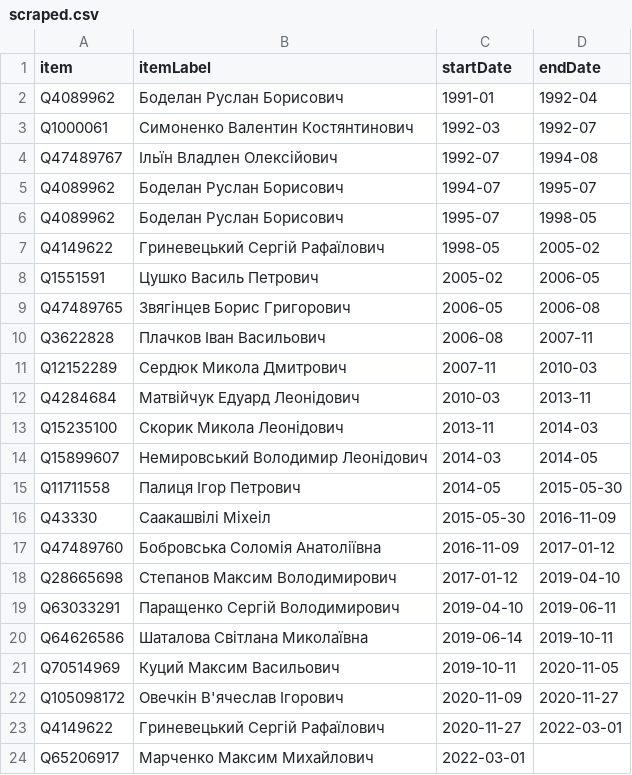
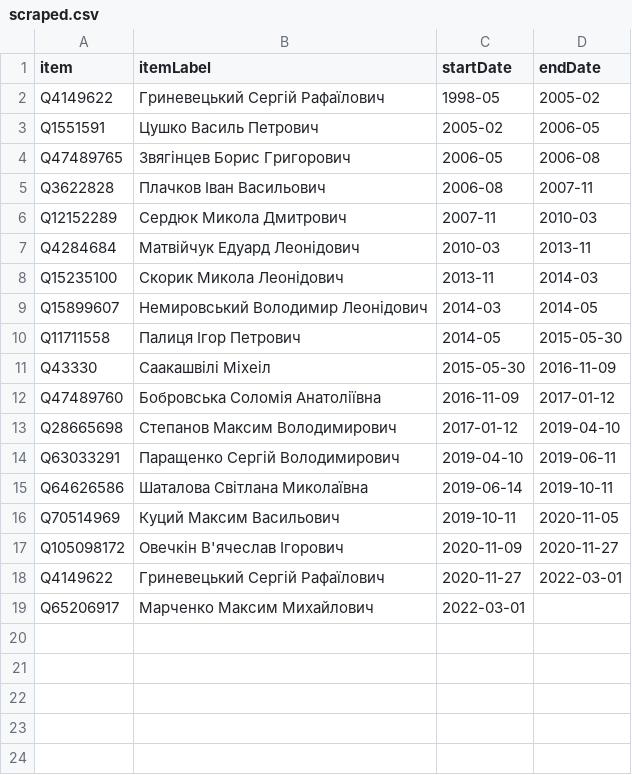
Before and after one commit to every-politician-scrapers/ukraine-cabinet, a CSV file: sources/governor-odessa/scraped.csv, drawn as a sheet; the diff names each change by its address in the sheet, - before the commit and + after, or states it on an @@ line.

```diff
--- a/sources/governor-odessa/scraped.csv
+++ b/sources/governor-odessa/scraped.csv
-row 2: Q4089962 | Боделан Руслан Борисович | 1991-01 | 1992-04
-row 3: Q1000061 | Симоненко Валентин Костянтинович | 1992-03 | 1992-07
-row 4: Q47489767 | Ільїн Владлен Олексійович | 1992-07 | 1994-08
-row 5: Q4089962 | Боделан Руслан Борисович | 1994-07 | 1995-07
-row 6: Q4089962 | Боделан Руслан Борисович | 1995-07 | 1998-05
```
Also changed, not shown: sources/governor-odessa/wikidata.csv, 2 other files.
